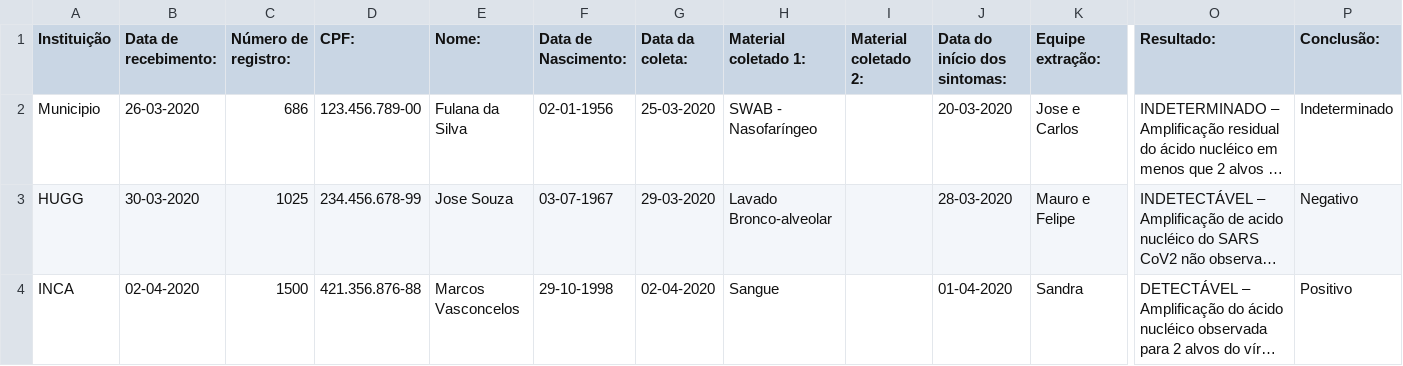
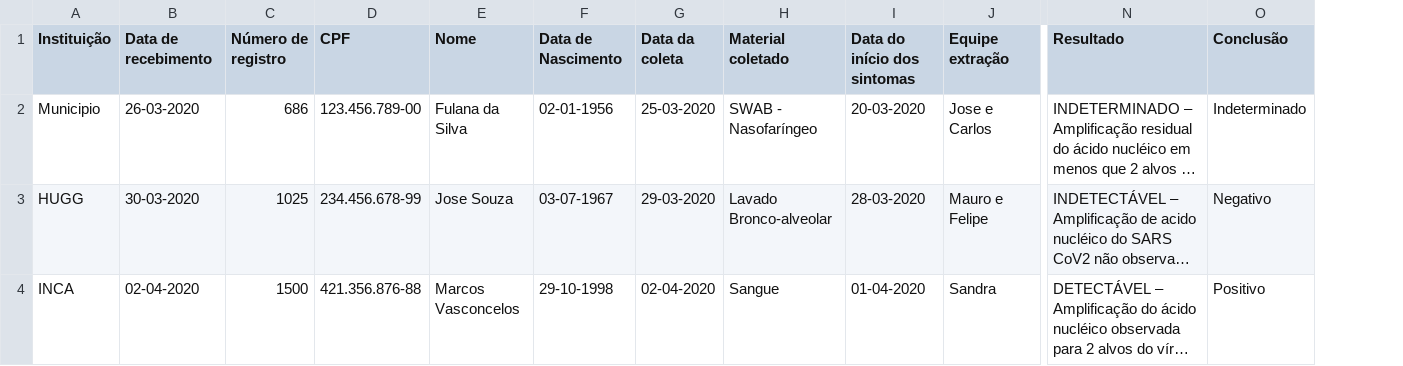
Before and after one commit to phess/exam-results, a CSV file: examresults/example-input.csv, drawn as a sheet; only a part is shown, gaps mark what is left out; long unchanged cells end in …; removed rows and columns are numbered as before the commit, all else as after; the diff names each change by its address in the sheet, - before the commit and + after, or states it on an @@ line.

```diff
--- a/examresults/example-input.csv
+++ b/examresults/example-input.csv
-column I (Material coletado 2:), empty
-B1: Data de recebimento:
+B1: Data de recebimento
-C1: Número de registro:
+C1: Número de registro
-D1: CPF:
+D1: CPF
-E1: Nome:
+E1: Nome
-F1: Data de Nascimento:
+F1: Data de Nascimento
-G1: Data da coleta:
+G1: Data da coleta
-H1: Material coletado 1:
+H1: Material coletado
-I1: Data do início dos sintomas:
+I1: Data do início dos sintomas
-J1: Equipe extração:
+J1: Equipe extração
-N1: Resultado:
+N1: Resultado
-O1: Conclusão:
+O1: Conclusão
```
Also changed, not shown: 20 other files.
